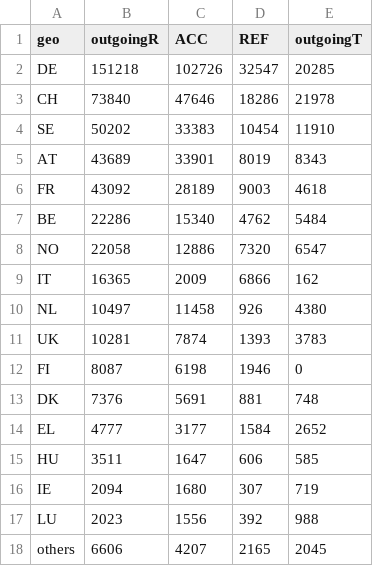
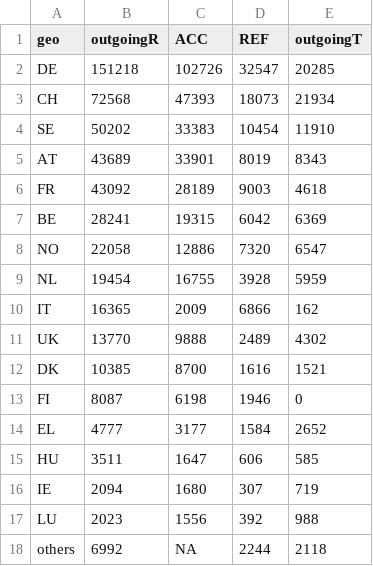
Before and after one commit to d-qn/2016_10_26_DublinMess, a CSV file: input/outgoingTotal_sub_DW.csv, drawn as a sheet.

```diff
--- a/input/outgoingTotal_sub_DW.csv
+++ b/input/outgoingTotal_sub_DW.csv
@@ -2,3 +2,3 @@
 "DE",151218,102726,32547,20285
-"CH",73840,47646,18286,21978
+"CH",72568,47393,18073,21934
 "SE",50202,33383,10454,11910
@@ -6,9 +6,9 @@
 "FR",43092,28189,9003,4618
-"BE",22286,15340,4762,5484
+"BE",28241,19315,6042,6369
 "NO",22058,12886,7320,6547
+"NL",19454,16755,3928,5959
 "IT",16365,2009,6866,162
-"NL",10497,11458,926,4380
-"UK",10281,7874,1393,3783
+"UK",13770,9888,2489,4302
+"DK",10385,8700,1616,1521
 "FI",8087,6198,1946,0
-"DK",7376,5691,881,748
 "EL",4777,3177,1584,2652
@@ -17,2 +17,2 @@
 "LU",2023,1556,392,988
-"others",6606,4207,2165,2045
+"others",6992,NA,2244,2118
```
Also changed, not shown: input/acceptanceRate_sub_DW.csv, input/outgoingTotal_all_DW.csv, 53 other files.
